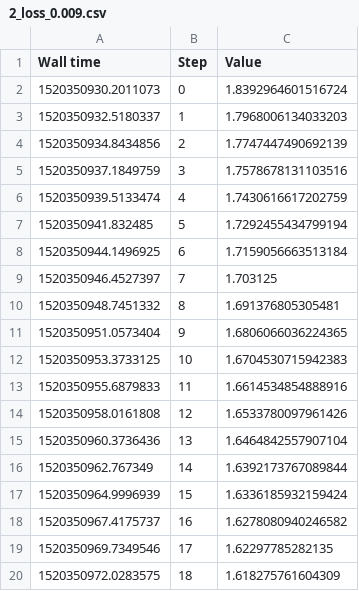
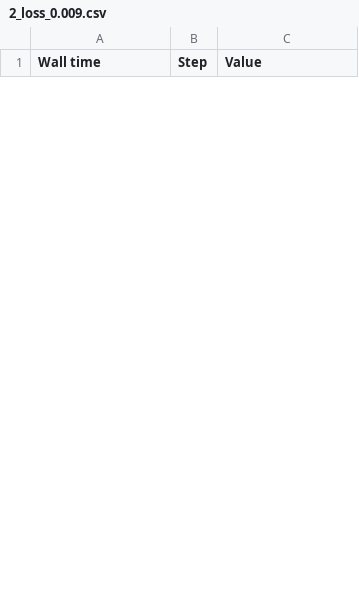
Before and after one commit to rishj97/DeepLearning, a CSV file: csv_files/2_loss_0.009.csv, drawn as a sheet; only a part is shown; the diff covers the shown part only.

```diff
--- a/csv_files/2_loss_0.009.csv
+++ b/csv_files/2_loss_0.009.csv
@@ -1,20 +1 @@
 Wall time,Step,Value
-1520350930.2011073,0,1.8392964601516724
-1520350932.5180337,1,1.7968006134033203
-1520350934.8434856,2,1.7747447490692139
-1520350937.1849759,3,1.7578678131103516
-1520350939.5133474,4,1.7430616617202759
-1520350941.832485,5,1.7292455434799194
-1520350944.1496925,6,1.7159056663513184
-1520350946.4527397,7,1.703125
-1520350948.7451332,8,1.691376805305481
-1520350951.0573404,9,1.6806066036224365
-1520350953.3733125,10,1.6704530715942383
-1520350955.6879833,11,1.6614534854888916
-1520350958.0161808,12,1.6533780097961426
-1520350960.3736436,13,1.6464842557907104
-1520350962.767349,14,1.6392173767089844
-1520350964.9996939,15,1.6336185932159424
-1520350967.4175737,16,1.6278080940246582
-1520350969.7349546,17,1.62297785282135
-1520350972.0283575,18,1.618275761604309
```
Also changed, not shown: 22 added rows and 20 removed rows elsewhere in this file, csv_files/2_acc_0.009.csv, 3 other files.
